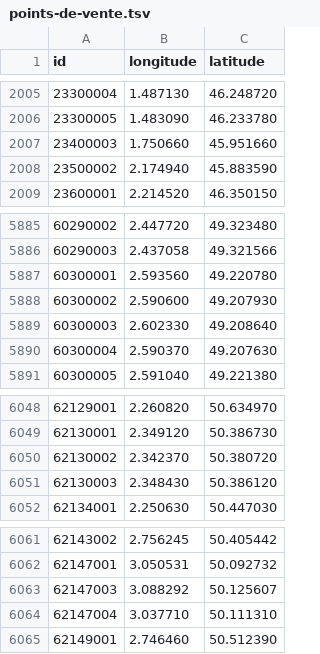
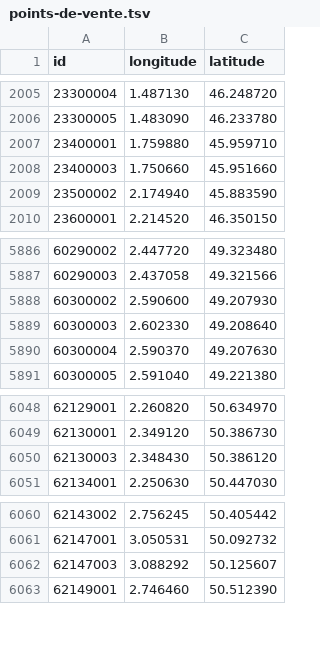
Before and after one commit to prix-carburant/prix-carburant-data, a TSV file: points-de-vente.tsv, drawn as a sheet; only a part is shown, gaps mark what is left out; removed rows and columns are numbered as before the commit, all else as after; the diff names each change by its address in the sheet, - before the commit and + after, or states it on an @@ line.

```diff
--- a/points-de-vente.tsv
+++ b/points-de-vente.tsv
+row 2007: 23400001 | 1.759880 | 45.959710
-row 5887: 60300001 | 2.593560 | 49.220780
-row 6050: 62130002 | 2.342370 | 50.380720
-row 6064: 62147004 | 3.037710 | 50.111310
```
Also changed, not shown: prix-nationaux.tsv, 2 other files.
